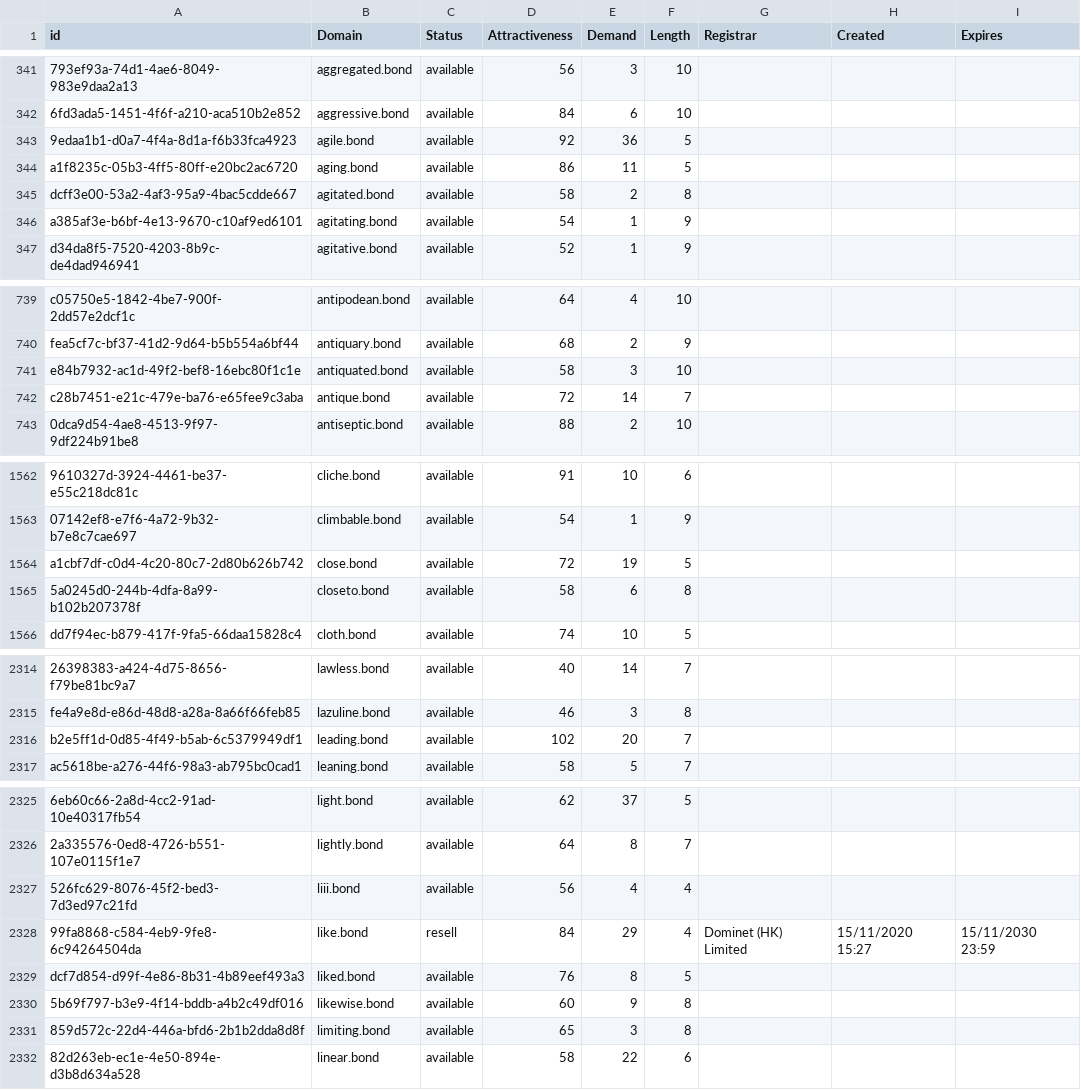
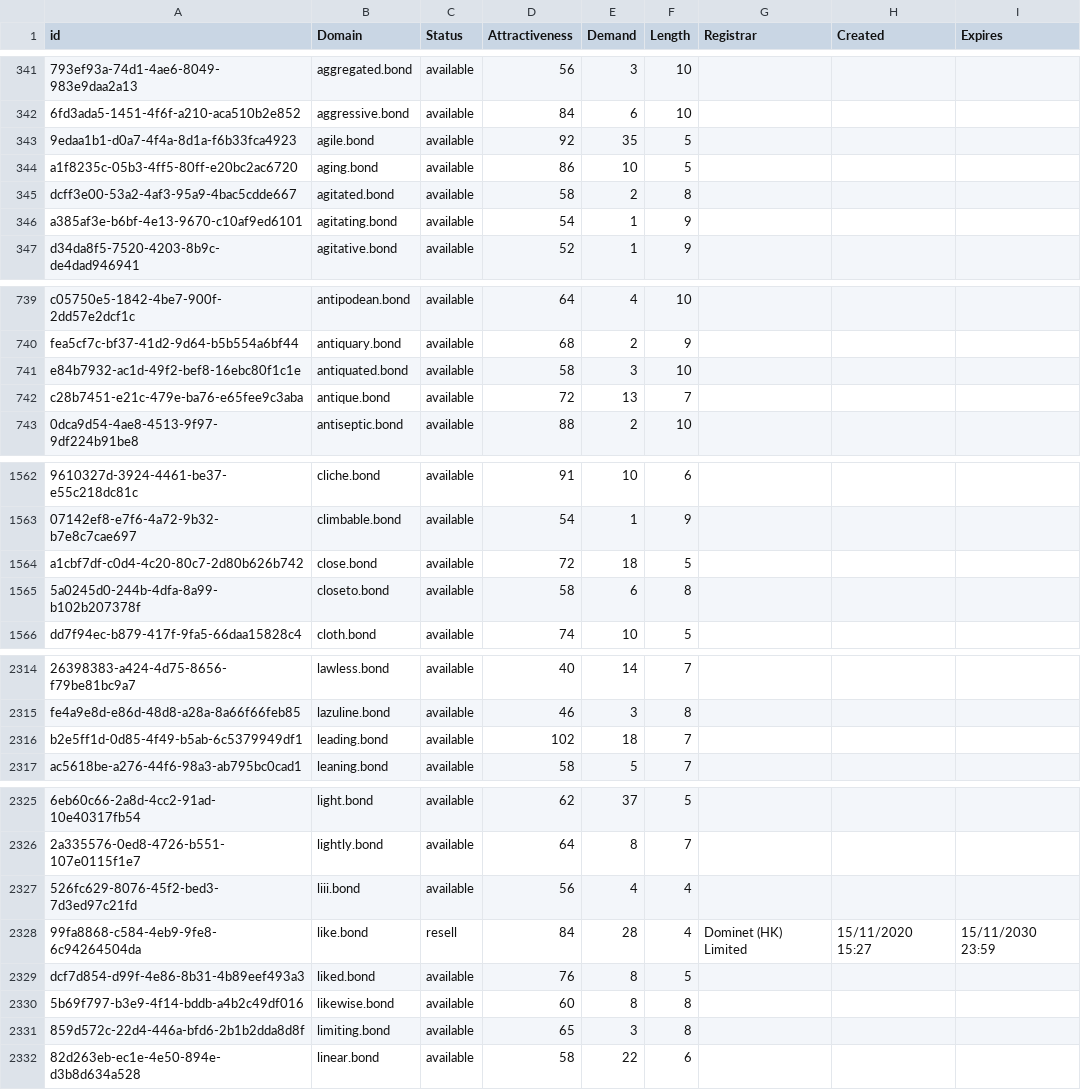
Before and after one commit to UniqueDomains/bond-oneword-domains, a CSV file: bond.csv, drawn as a sheet; only a part is shown, gaps mark what is left out; the diff covers the shown part only; the diff names each change by its address in the sheet, - before the commit and + after, or states it on an @@ line.

Commit message:
Domains update

```diff
--- a/bond.csv
+++ b/bond.csv
-E343 (Demand): 36
+E343 (Demand): 35
-E344 (Demand): 11
+E344 (Demand): 10
-E742 (Demand): 14
+E742 (Demand): 13
-E1564 (Demand): 19
+E1564 (Demand): 18
-E2316 (Demand): 20
+E2316 (Demand): 18
-E2328 (Demand): 29
+E2328 (Demand): 28
-E2330 (Demand): 9
+E2330 (Demand): 8
```
Also changed, not shown: 2 edited cells elsewhere in this file, 2 other files.
